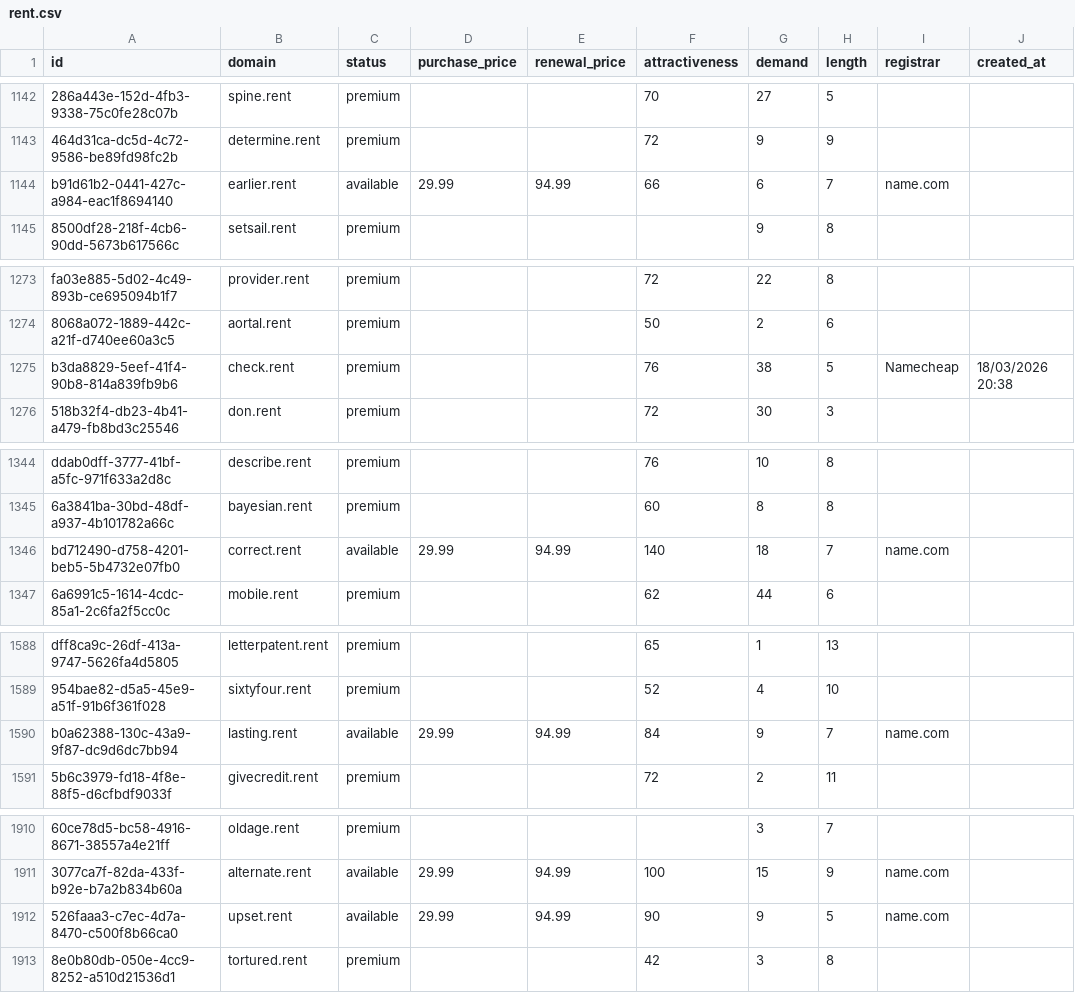
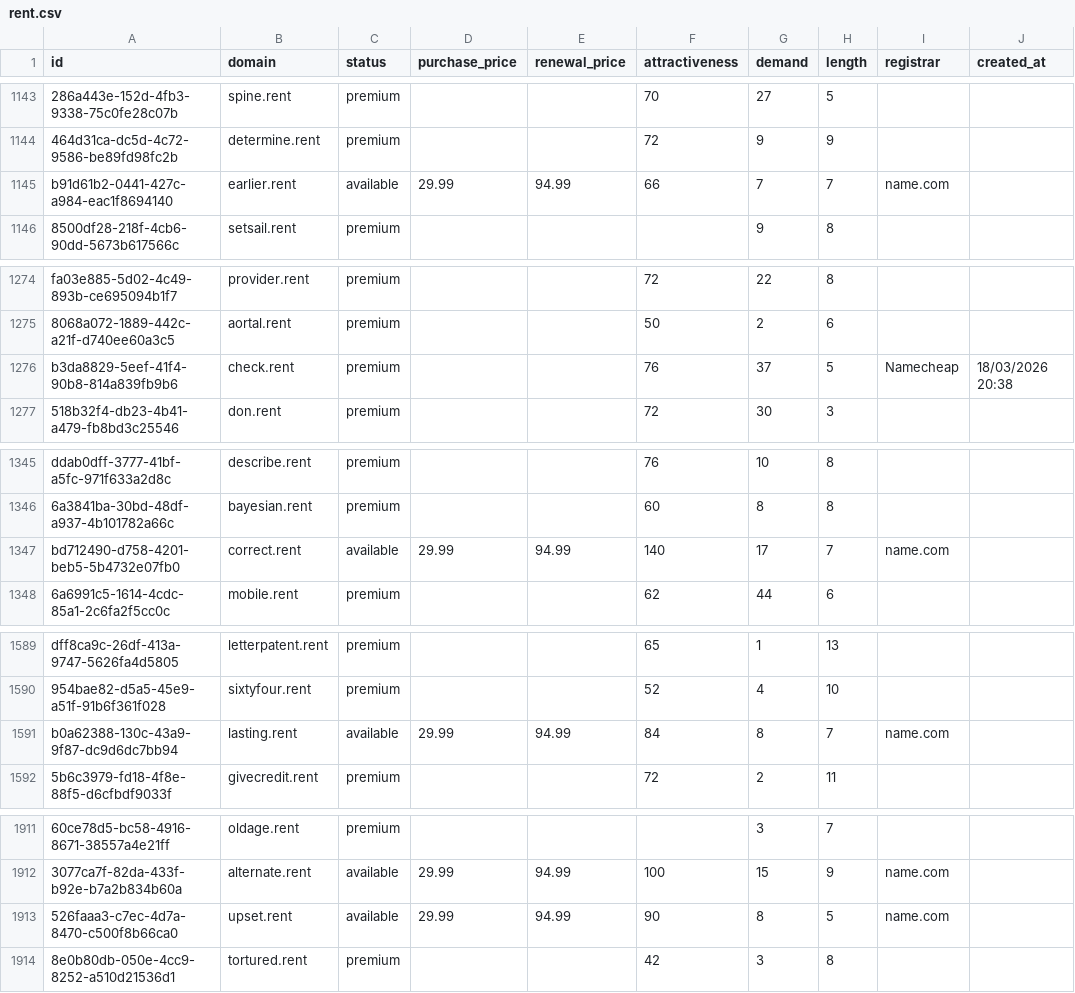
Before and after one commit to UniqueDomains/rent-oneword-domains, a CSV file: rent.csv, drawn as a sheet; only a part is shown, gaps mark what is left out; addresses are those after the commit; the diff covers the shown part only; the diff names each change by its address in the sheet, - before the commit and + after, or states it on an @@ line.

```diff
--- a/rent.csv
+++ b/rent.csv
-G1145 (demand): 6
+G1145 (demand): 7
-G1276 (demand): 38
+G1276 (demand): 37
-G1347 (demand): 18
+G1347 (demand): 17
-G1591 (demand): 9
+G1591 (demand): 8
-G1913 (demand): 9
+G1913 (demand): 8
```
Also changed, not shown: 1 added row and 80 edited cells elsewhere in this file, 3 other files.
